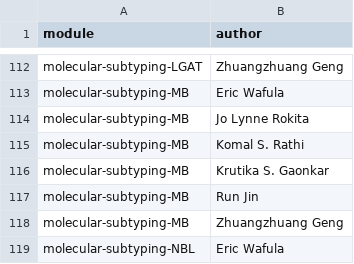
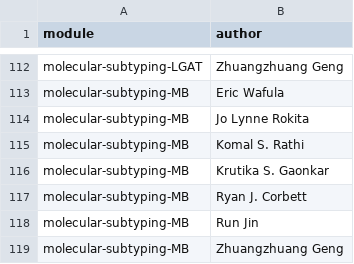
Before and after one commit to rokitalab/OpenPedCan-analysis, a TSV file: analyses/count-contributions/results/module_contributors.tsv, drawn as a sheet; only a part is shown, gaps mark what is left out; the shorter side is filled out with more unchanged rows.

Commit message:
rerun author contributions

```diff
--- a/analyses/count-contributions/results/module_contributors.tsv
+++ b/analyses/count-contributions/results/module_contributors.tsv
@@ -116,2 +116,3 @@ molecular-subtyping-MB	Komal S. Rathi
 molecular-subtyping-MB	Krutika S. Gaonkar
+molecular-subtyping-MB	Ryan J. Corbett
 molecular-subtyping-MB	Run Jin
```
Also changed, not shown: analyses/count-contributions/author_information.tsv, analyses/count-contributions/results/module_contribution_counts.tsv, 6 other files.
